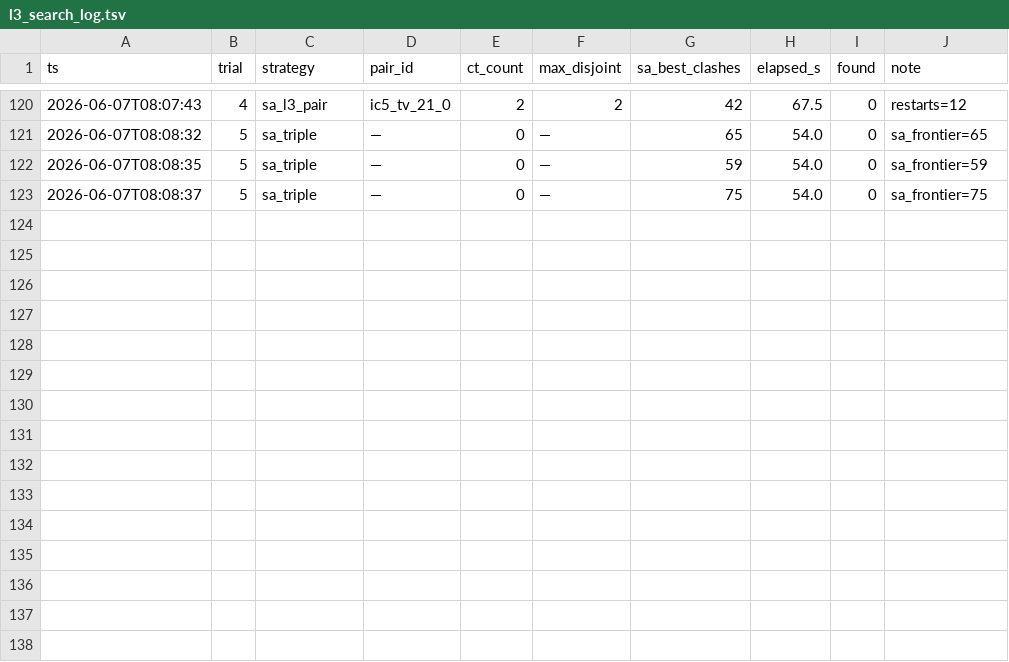
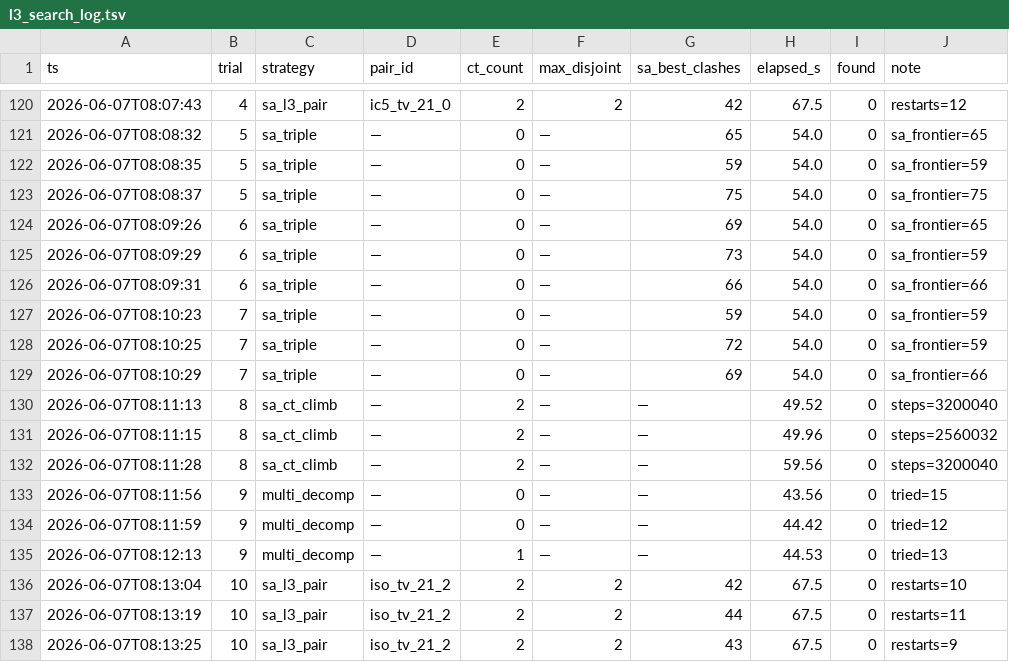
Before and after one commit to ajzhanghk/autoresearch-glm, a TSV file: mols10/results/l3_search_log.tsv, drawn as a sheet; only a part is shown, gaps mark what is left out.

```diff
--- a/mols10/results/l3_search_log.tsv
+++ b/mols10/results/l3_search_log.tsv
@@ -123 +123,16 @@ ts	trial	strategy	pair_id	ct_count	max_disjoint	sa_best_clashes	elapsed_s	found
 2026-06-07T08:08:37	5	sa_triple	—	0	—	75	54.0	0	sa_frontier=75
+2026-06-07T08:09:26	6	sa_triple	—	0	—	69	54.0	0	sa_frontier=65
+2026-06-07T08:09:29	6	sa_triple	—	0	—	73	54.0	0	sa_frontier=59
+2026-06-07T08:09:31	6	sa_triple	—	0	—	66	54.0	0	sa_frontier=66
+2026-06-07T08:10:23	7	sa_triple	—	0	—	59	54.0	0	sa_frontier=59
+2026-06-07T08:10:25	7	sa_triple	—	0	—	72	54.0	0	sa_frontier=59
+2026-06-07T08:10:29	7	sa_triple	—	0	—	69	54.0	0	sa_frontier=66
+2026-06-07T08:11:13	8	sa_ct_climb	—	2	—	—	49.52	0	steps=3200040
+2026-06-07T08:11:15	8	sa_ct_climb	—	2	—	—	49.96	0	steps=2560032
+2026-06-07T08:11:28	8	sa_ct_climb	—	2	—	—	59.56	0	steps=3200040
+2026-06-07T08:11:56	9	multi_decomp	—	0	—	—	43.56	0	tried=15
+2026-06-07T08:11:59	9	multi_decomp	—	0	—	—	44.42	0	tried=12
+2026-06-07T08:12:13	9	multi_decomp	—	1	—	—	44.53	0	tried=13
+2026-06-07T08:13:04	10	sa_l3_pair	iso_tv_21_2	2	2	42	67.5	0	restarts=10
+2026-06-07T08:13:19	10	sa_l3_pair	iso_tv_21_2	2	2	44	67.5	0	restarts=11
+2026-06-07T08:13:25	10	sa_l3_pair	iso_tv_21_2	2	2	43	67.5	0	restarts=9
```
Also changed, not shown: 4 other files.
